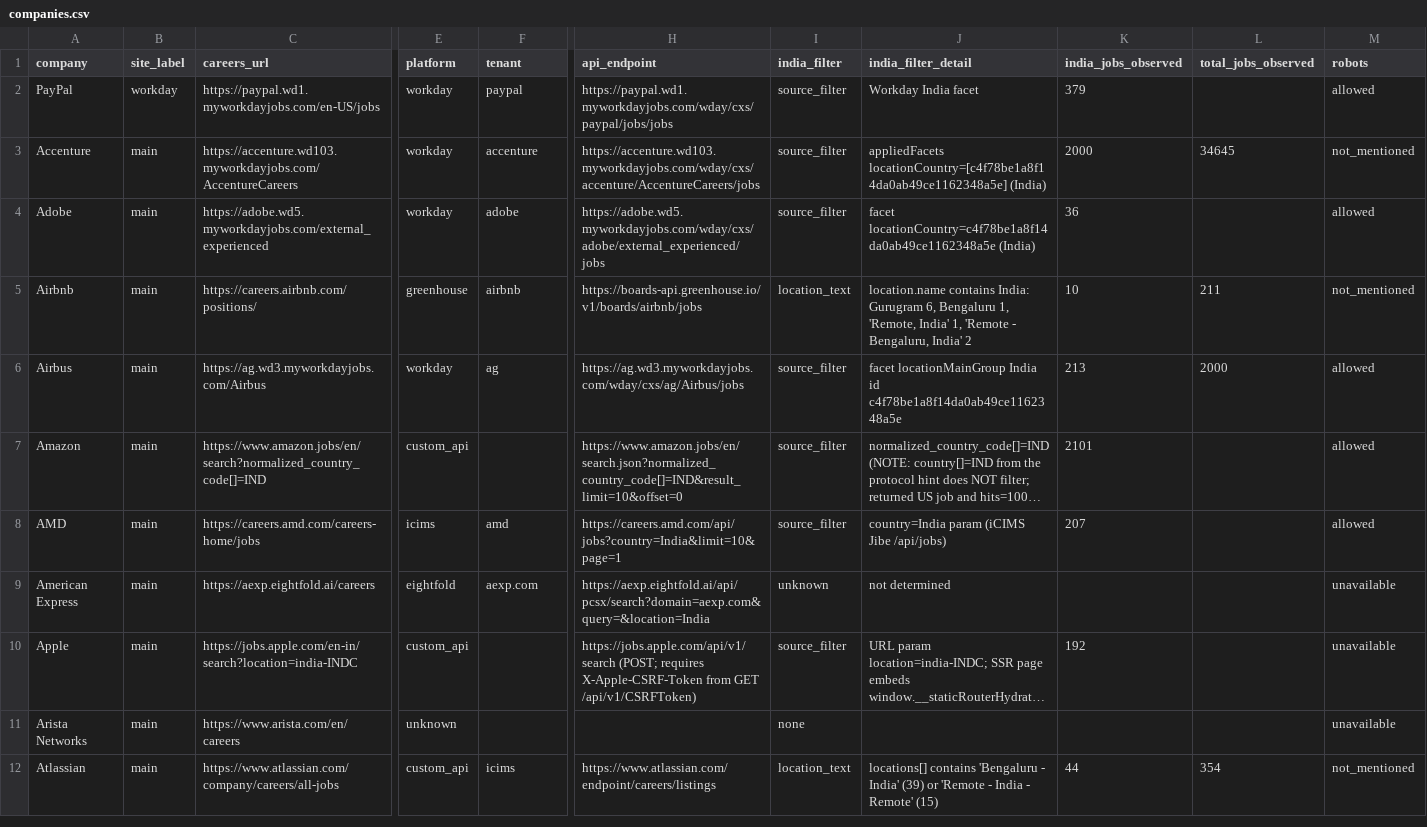
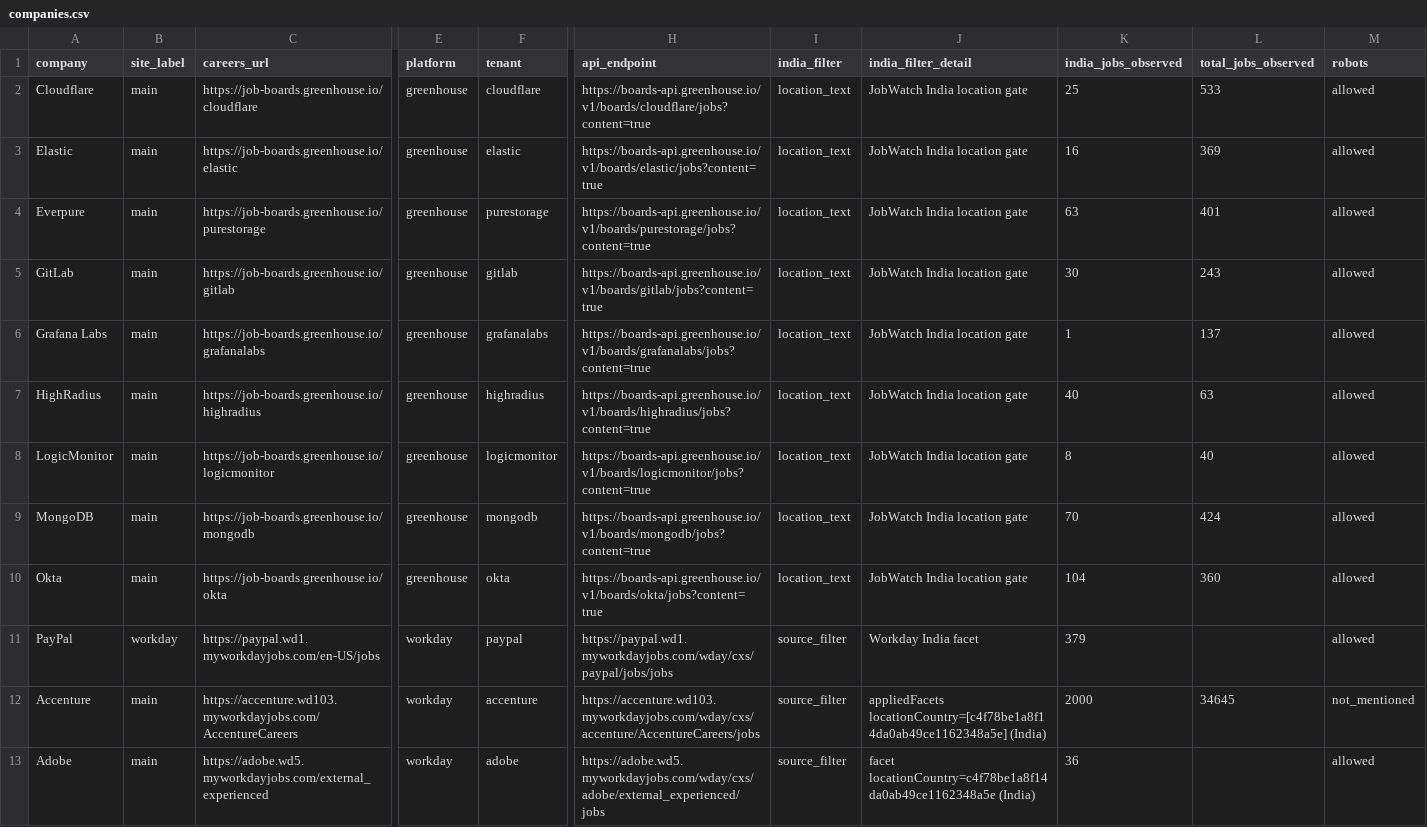
Before and after one commit to Rithvik-Rajesh/JobWatch, a CSV file: data/companies.csv, drawn as a sheet; only a part is shown, gaps mark what is left out; the shorter side is filled out with more unchanged rows; long unchanged cells end in …; rows hold the shown columns only; the diff names each change by its address in the sheet, - before the commit and + after, or states it on an @@ line.

```diff
--- a/data/companies.csv
+++ b/data/companies.csv
+row 2: Cloudflare | main | https://job-boards.greenhouse.io/cloudflare | greenhouse | cloudflare | https://boards-api.greenhouse.io/v1/boards/cloudflare/jobs?content=true | location_text | JobWatch India location gate | 25 | 533 | allowed
+row 3: Elastic | main | https://job-boards.greenhouse.io/elastic | greenhouse | elastic | https://boards-api.greenhouse.io/v1/boards/elastic/jobs?content=true | location_text | JobWatch India location gate | 16 | 369 | allowed
+row 4: Everpure | main | https://job-boards.greenhouse.io/purestorage | greenhouse | purestorage | https://boards-api.greenhouse.io/v1/boards/purestorage/jobs?content=true | location_text | JobWatch India location gate | 63 | 401 | allowed
+row 5: GitLab | main | https://job-boards.greenhouse.io/gitlab | greenhouse | gitlab | https://boards-api.greenhouse.io/v1/boards/gitlab/jobs?content=true | location_text | JobWatch India location gate | 30 | 243 | allowed
+row 6: Grafana Labs | main | https://job-boards.greenhouse.io/grafanalabs | greenhouse | grafanalabs | https://boards-api.greenhouse.io/v1/boards/grafanalabs/jobs?content=true | location_text | JobWatch India location gate | 1 | 137 | allowed
+row 7: HighRadius | main | https://job-boards.greenhouse.io/highradius | greenhouse | highradius | https://boards-api.greenhouse.io/v1/boards/highradius/jobs?content=true | location_text | JobWatch India location gate | 40 | 63 | allowed
+row 8: LogicMonitor | main | https://job-boards.greenhouse.io/logicmonitor | greenhouse | logicmonitor | https://boards-api.greenhouse.io/v1/boards/logicmonitor/jobs?content=true | location_text | JobWatch India location gate | 8 | 40 | allowed
+row 9: MongoDB | main | https://job-boards.greenhouse.io/mongodb | greenhouse | mongodb | https://boards-api.greenhouse.io/v1/boards/mongodb/jobs?content=true | location_text | JobWatch India location gate | 70 | 424 | allowed
+row 10: Okta | main | https://job-boards.greenhouse.io/okta | greenhouse | okta | https://boards-api.greenhouse.io/v1/boards/okta/jobs?content=true | location_text | JobWatch India location gate | 104 | 360 | allowed
```
Also changed, not shown: 9 other files.
